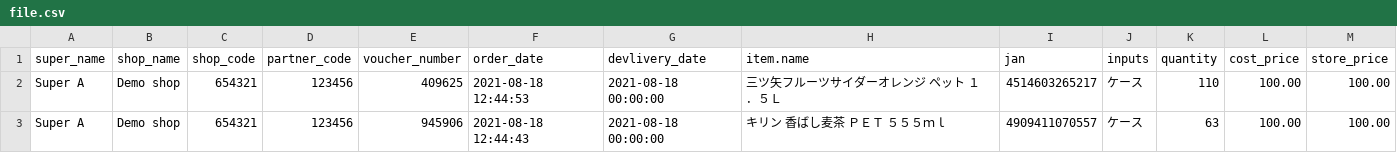
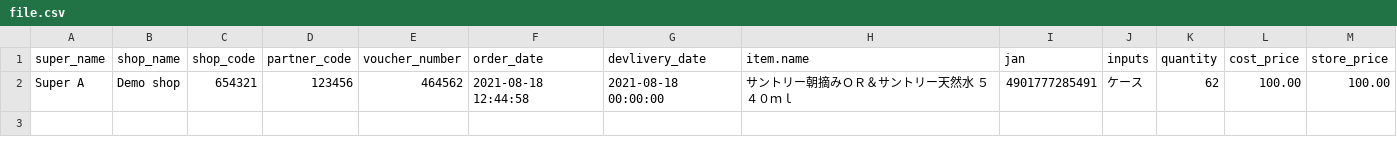
Before and after one commit to RezaulAlamOni/Super-Shop-Inventory-Order-to-Wholesale-sals-Management-System, a CSV file: public/backend/csv/file.csv, drawn as a sheet.

```diff
--- a/public/backend/csv/file.csv
+++ b/public/backend/csv/file.csv
@@ -1,3 +1,2 @@
 super_name,shop_name,shop_code,partner_code,voucher_number,order_date,devlivery_date,item.name,jan,inputs,quantity,cost_price,store_price
-"Super A","Demo shop",654321,123456,409625,"2021-08-18 12:44:53","2021-08-18 00:00:00","三ツ矢フルーツサイダーオレンジ  ペット  １．５Ｌ",4514603265217,ケース,110,100.00,100.00
-"Super A","Demo shop",654321,123456,945906,"2021-08-18 12:44:43","2021-08-18 00:00:00","キリン  香ばし麦茶  ＰＥＴ  ５５５ｍｌ",4909411070557,ケース,63,100.00,100.00
+"Super A","Demo shop",654321,123456,464562,"2021-08-18 12:44:58","2021-08-18 00:00:00","サントリー朝摘みＯＲ＆サントリー天然水  ５４０ｍｌ",4901777285491,ケース,62,100.00,100.00
```
Also changed, not shown: public/backend/csv/hacchu_file.csv, 1 other file.
